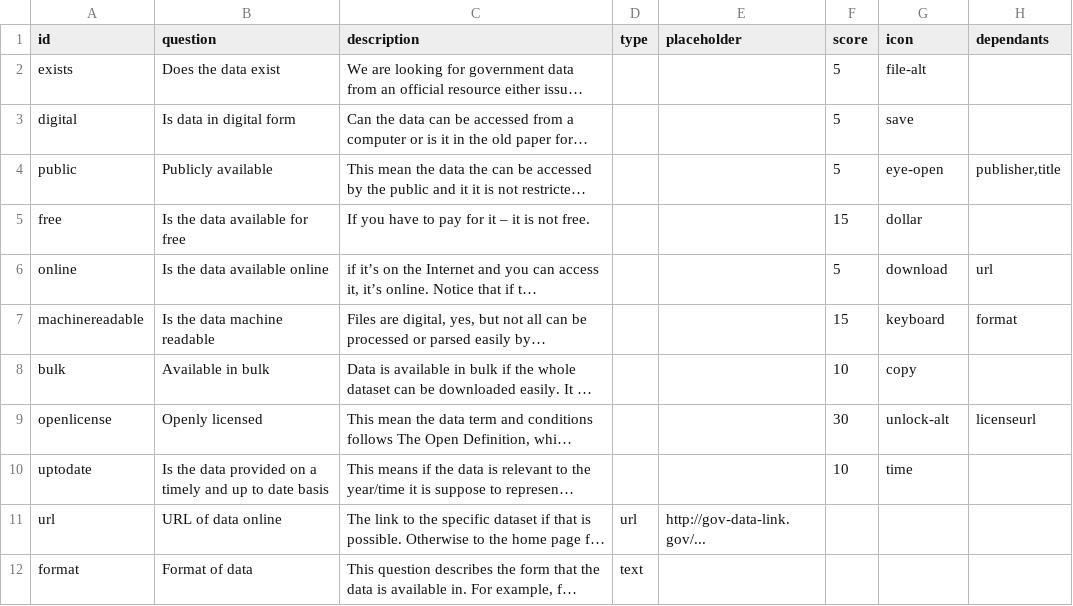
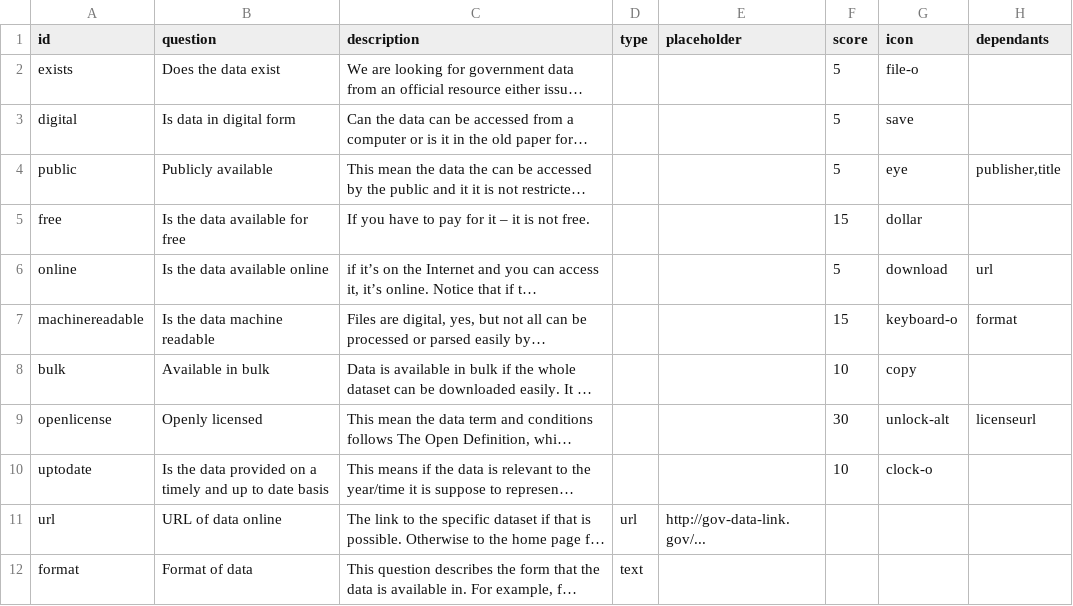
Before and after one commit to okfn/opendataindex, a CSV file: data/questions.csv, drawn as a sheet; only a part is shown; long unchanged cells end in …; the diff names each change by its address in the sheet, - before the commit and + after, or states it on an @@ line.

```diff
--- a/data/questions.csv
+++ b/data/questions.csv
-G2 (icon): file-alt
+G2 (icon): file-o
-G4 (icon): eye-open
+G4 (icon): eye
-G7 (icon): keyboard
+G7 (icon): keyboard-o
-G10 (icon): time
+G10 (icon): clock-o
```
Also changed, not shown: data/datasets.csv, data/entries.csv, 24 other files.
